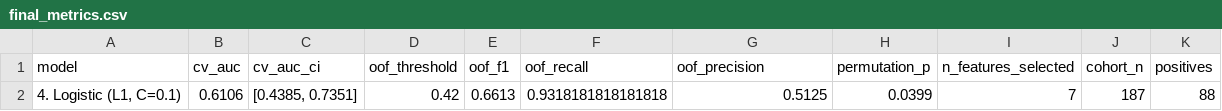
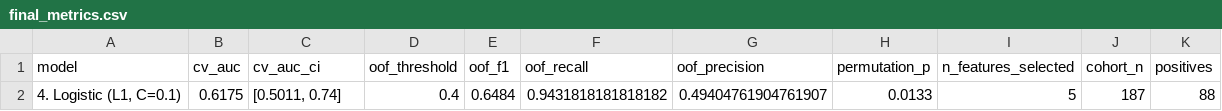
Before and after one commit to dmitriyratu/avepoint-churn-case-study, a CSV file: outputs/reports/final_metrics.csv, drawn as a sheet.

```diff
--- a/outputs/reports/final_metrics.csv
+++ b/outputs/reports/final_metrics.csv
@@ -1,2 +1,2 @@
 model,cv_auc,cv_auc_ci,oof_threshold,oof_f1,oof_recall,oof_precision,permutation_p,n_features_selected,cohort_n,positives
-"4. Logistic (L1, C=0.1)",0.6106,"[0.4385, 0.7351]",0.42,0.6613,0.9318181818181818,0.5125,0.0399,7,187,88
+"4. Logistic (L1, C=0.1)",0.6175,"[0.5011, 0.74]",0.4,0.6484,0.9431818181818182,0.49404761904761907,0.0133,5,187,88
```
Also changed, not shown: data/processed/features_temporal.csv, outputs/reports/l1_selected_coefficients.csv, 20 other files.
